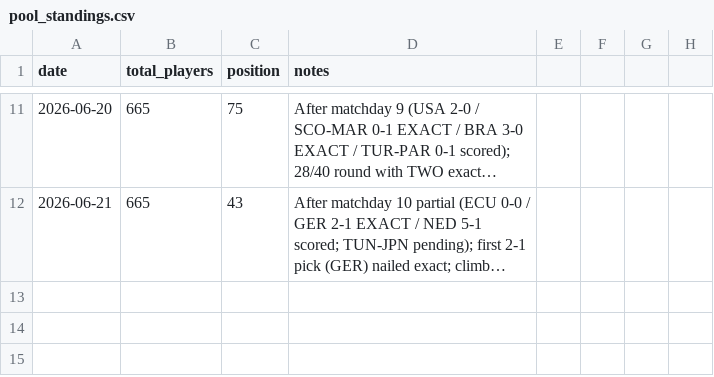
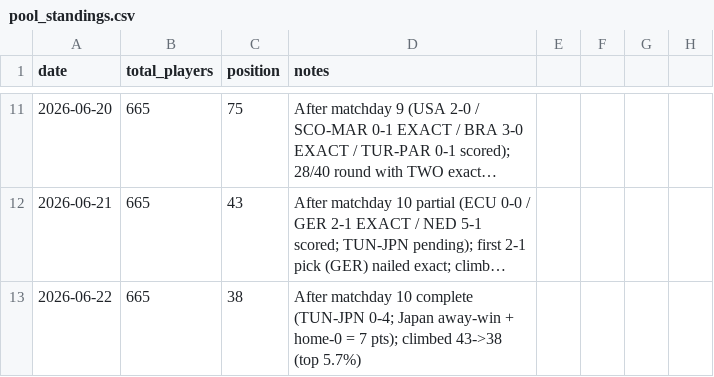
Before and after one commit to julianher/worldcup-2026-polla, a CSV file: data/pool_standings.csv, drawn as a sheet; only a part is shown, gaps mark what is left out; long unchanged cells end in …; the diff names each change by its address in the sheet, - before the commit and + after, or states it on an @@ line.

Commit message:
Results: matchday 10 complete — TUN-JPN 0-4 (Japan, 7 pts); position 38/665

```diff
--- a/data/pool_standings.csv
+++ b/data/pool_standings.csv
+row 13: 2026-06-22 | 665 | 38 | After matchday 10 complete (TUN-JPN 0-4; Japan away-win + home-0 = 7 pts); climbed 43->38 (top 5.7%)
```
Also changed, not shown: data/match_odds_polymarket.csv.
